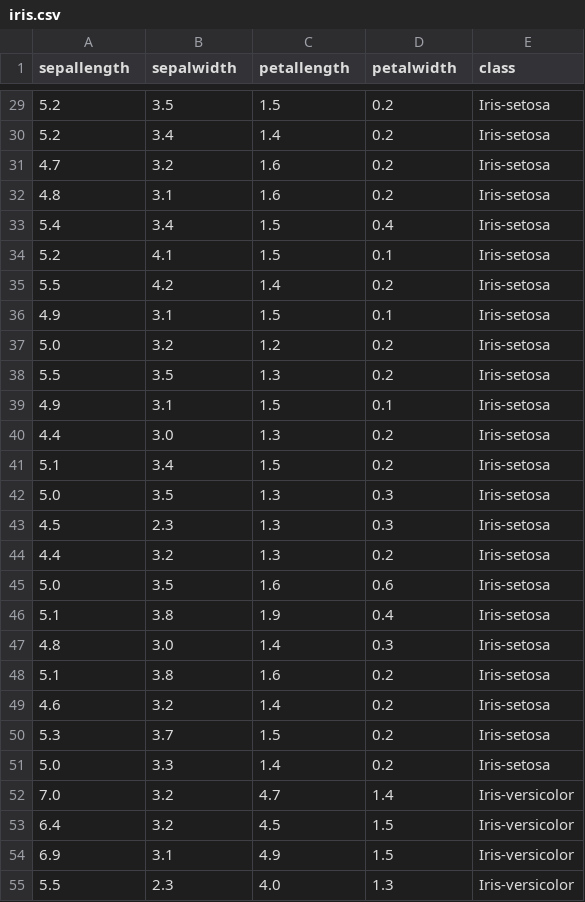
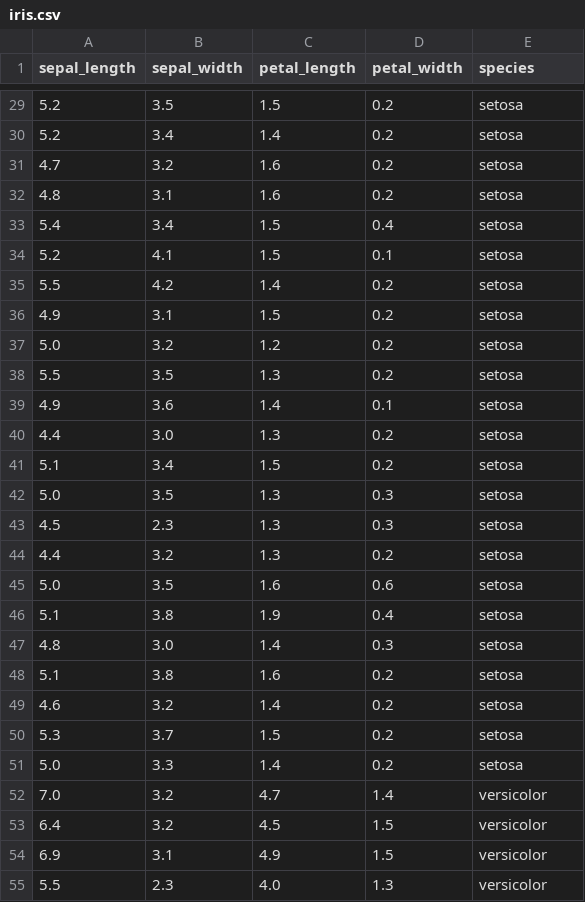
Before and after one commit to Rodrigo-Lopes-de-Andrade/Datasets, a CSV file: iris.csv, drawn as a sheet; only a part is shown, gaps mark what is left out; the diff covers the shown part only.

```diff
--- a/iris.csv
+++ b/iris.csv
@@ -1 +1 @@
-sepallength,sepalwidth,petallength,petalwidth,class
+sepal_length,sepal_width,petal_length,petal_width,species
@@ -29,27 +29,27 @@ sepallength,sepalwidth,petallength,petalwidth,class
-5.2,3.5,1.5,0.2,Iris-setosa
-5.2,3.4,1.4,0.2,Iris-setosa
-4.7,3.2,1.6,0.2,Iris-setosa
-4.8,3.1,1.6,0.2,Iris-setosa
-5.4,3.4,1.5,0.4,Iris-setosa
-5.2,4.1,1.5,0.1,Iris-setosa
-5.5,4.2,1.4,0.2,Iris-setosa
-4.9,3.1,1.5,0.1,Iris-setosa
-5.0,3.2,1.2,0.2,Iris-setosa
-5.5,3.5,1.3,0.2,Iris-setosa
-4.9,3.1,1.5,0.1,Iris-setosa
-4.4,3.0,1.3,0.2,Iris-setosa
-5.1,3.4,1.5,0.2,Iris-setosa
-5.0,3.5,1.3,0.3,Iris-setosa
-4.5,2.3,1.3,0.3,Iris-setosa
-4.4,3.2,1.3,0.2,Iris-setosa
-5.0,3.5,1.6,0.6,Iris-setosa
-5.1,3.8,1.9,0.4,Iris-setosa
-4.8,3.0,1.4,0.3,Iris-setosa
-5.1,3.8,1.6,0.2,Iris-setosa
-4.6,3.2,1.4,0.2,Iris-setosa
-5.3,3.7,1.5,0.2,Iris-setosa
-5.0,3.3,1.4,0.2,Iris-setosa
-7.0,3.2,4.7,1.4,Iris-versicolor
-6.4,3.2,4.5,1.5,Iris-versicolor
-6.9,3.1,4.9,1.5,Iris-versicolor
-5.5,2.3,4.0,1.3,Iris-versicolor
+5.2,3.5,1.5,0.2,setosa
+5.2,3.4,1.4,0.2,setosa
+4.7,3.2,1.6,0.2,setosa
+4.8,3.1,1.6,0.2,setosa
+5.4,3.4,1.5,0.4,setosa
+5.2,4.1,1.5,0.1,setosa
+5.5,4.2,1.4,0.2,setosa
+4.9,3.1,1.5,0.2,setosa
+5.0,3.2,1.2,0.2,setosa
+5.5,3.5,1.3,0.2,setosa
+4.9,3.6,1.4,0.1,setosa
+4.4,3.0,1.3,0.2,setosa
+5.1,3.4,1.5,0.2,setosa
+5.0,3.5,1.3,0.3,setosa
+4.5,2.3,1.3,0.3,setosa
+4.4,3.2,1.3,0.2,setosa
+5.0,3.5,1.6,0.6,setosa
+5.1,3.8,1.9,0.4,setosa
+4.8,3.0,1.4,0.3,setosa
+5.1,3.8,1.6,0.2,setosa
+4.6,3.2,1.4,0.2,setosa
+5.3,3.7,1.5,0.2,setosa
+5.0,3.3,1.4,0.2,setosa
+7.0,3.2,4.7,1.4,versicolor
+6.4,3.2,4.5,1.5,versicolor
+6.9,3.1,4.9,1.5,versicolor
+5.5,2.3,4.0,1.3,versicolor
```
Also changed, not shown: 123 edited cells elsewhere in this file, 16 other files.
